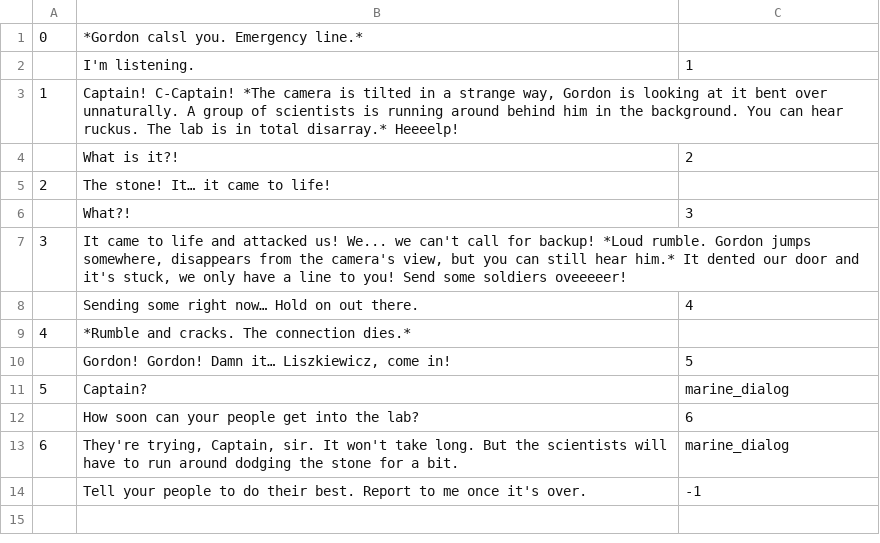
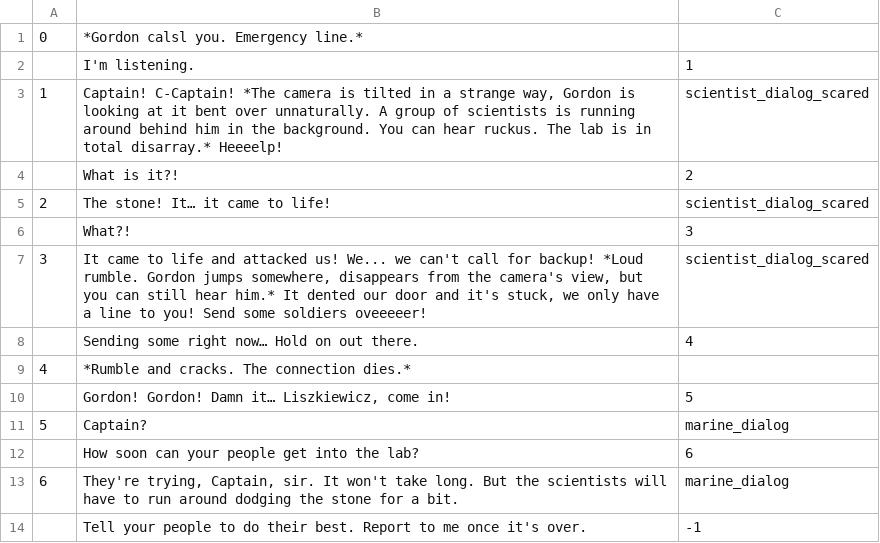
Before and after one commit to fyr77/aurora, a CSV file: doc/dialog sources/encounters/sentient_stones/incident_eng.csv, drawn as a sheet.

Commit message:
Квест живые камни диалог incident-инглиш добавлены эмоции

```diff
--- a/doc/dialog sources/encounters/sentient_stones/incident_eng.csv
+++ b/doc/dialog sources/encounters/sentient_stones/incident_eng.csv
@@ -2,7 +2,7 @@
 ;I'm listening.;1
-1;Captain! C-Captain! *The camera is tilted in a strange way, Gordon is looking at it bent over unnaturally. A group of scientists is running around behind him in the background. You can hear ruckus. The lab is in total disarray.* Heeeelp!;
+1;Captain! C-Captain! *The camera is tilted in a strange way, Gordon is looking at it bent over unnaturally. A group of scientists is running around behind him in the background. You can hear ruckus. The lab is in total disarray.* Heeeelp!;scientist_dialog_scared
 ;What is it?!;2
-2;The stone! It… it came to life!;
+2;The stone! It… it came to life!;scientist_dialog_scared
 ;What?!;3
-3;It came to life and attacked us! We... we can't call for backup! *Loud rumble. Gordon jumps somewhere, disappears from the camera's view, but you can still hear him.* It dented our door and it's stuck, we only have a line to you! Send some soldiers oveeeeer!;
+3;It came to life and attacked us! We... we can't call for backup! *Loud rumble. Gordon jumps somewhere, disappears from the camera's view, but you can still hear him.* It dented our door and it's stuck, we only have a line to you! Send some soldiers oveeeeer!;scientist_dialog_scared
 ;Sending some right now… Hold on out there.;4
```
